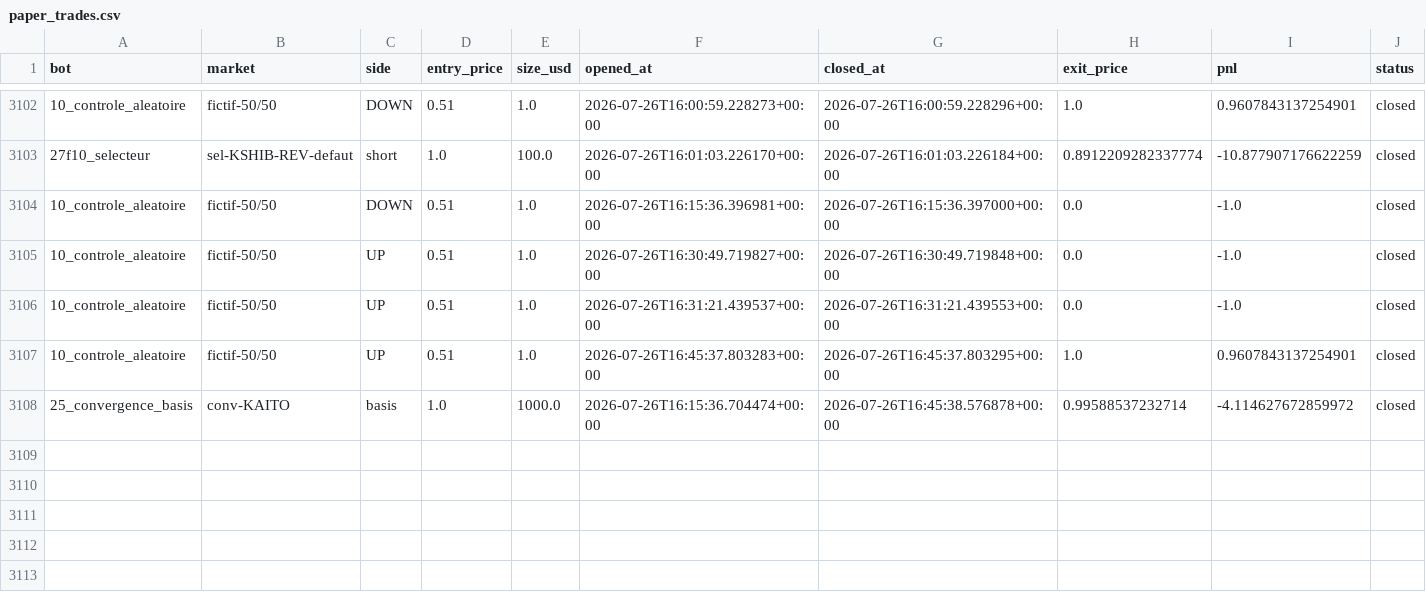
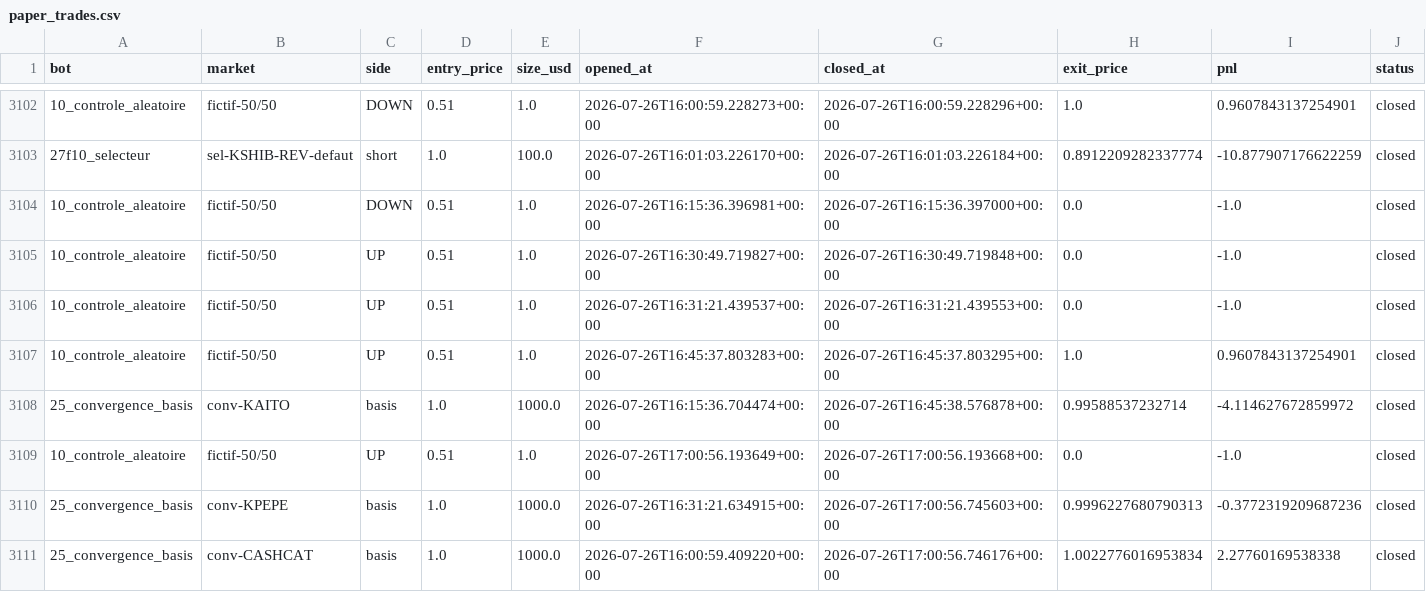
Before and after one commit to BSA-Laky/banc-paper, a CSV file: paper_trades.csv, drawn as a sheet; only a part is shown, gaps mark what is left out.

```diff
--- a/paper_trades.csv
+++ b/paper_trades.csv
@@ -3108 +3108,4 @@ bot,market,side,entry_price,size_usd,opened_at,closed_at,exit_price,pnl,status
 25_convergence_basis,conv-KAITO,basis,1.0,1000.0,2026-07-26T16:15:36.704474+00:00,2026-07-26T16:45:38.576878+00:00,0.99588537232714,-4.114627672859972,closed
+10_controle_aleatoire,fictif-50/50,UP,0.51,1.0,2026-07-26T17:00:56.193649+00:00,2026-07-26T17:00:56.193668+00:00,0.0,-1.0,closed
+25_convergence_basis,conv-KPEPE,basis,1.0,1000.0,2026-07-26T16:31:21.634915+00:00,2026-07-26T17:00:56.745603+00:00,0.9996227680790313,-0.3772319209687236,closed
+25_convergence_basis,conv-CASHCAT,basis,1.0,1000.0,2026-07-26T16:00:59.409220+00:00,2026-07-26T17:00:56.746176+00:00,1.0022776016953834,2.27760169538338,closed
```
Also changed, not shown: etat/testnet_trades.csv, 14 other files.
